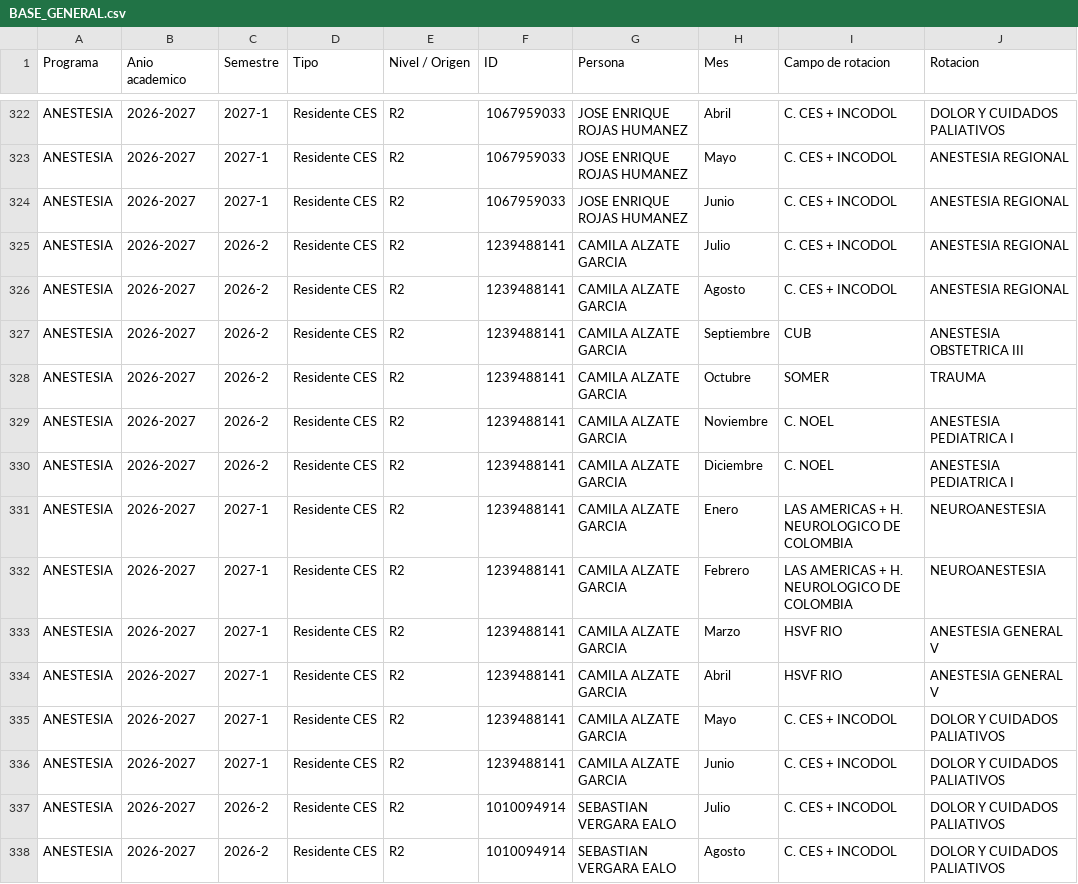
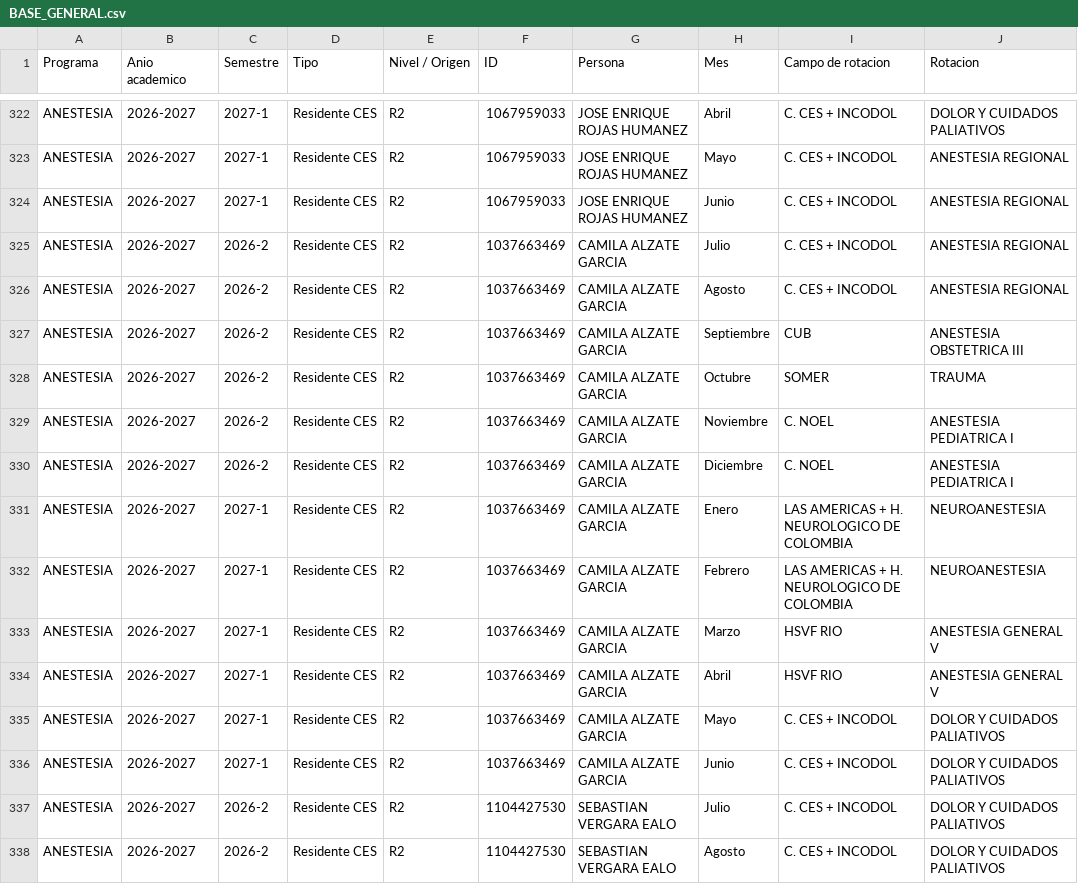
Before and after one commit to posgradosces/posgrados-ces, a CSV file: datos/BASE_GENERAL.csv, drawn as a sheet; only a part is shown, gaps mark what is left out; the diff covers the shown part only; the diff names each change by its address in the sheet, - before the commit and + after, or states it on an @@ line.

```diff
--- a/datos/BASE_GENERAL.csv
+++ b/datos/BASE_GENERAL.csv
-F325:F336 (ID): 1239488141
+F325:F336 (ID): 1037663469
-F337:F338 (ID): 1010094914
+F337:F338 (ID): 1104427530
```
Also changed, not shown: 1 added row and 88 edited cells elsewhere in this file.
